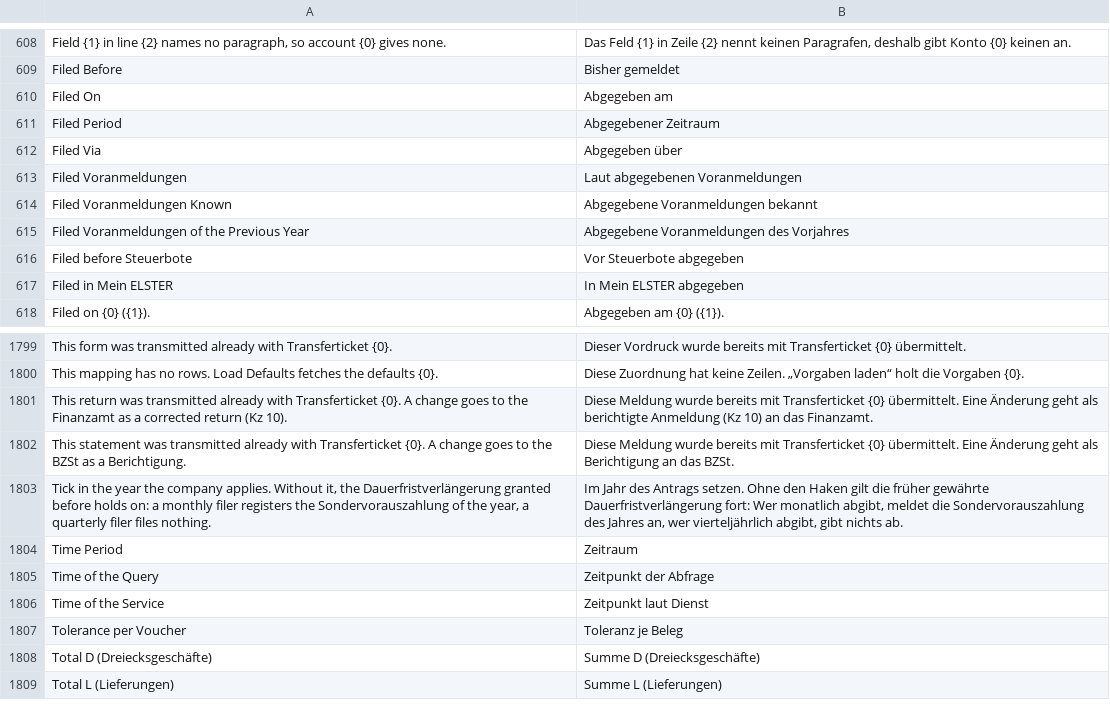
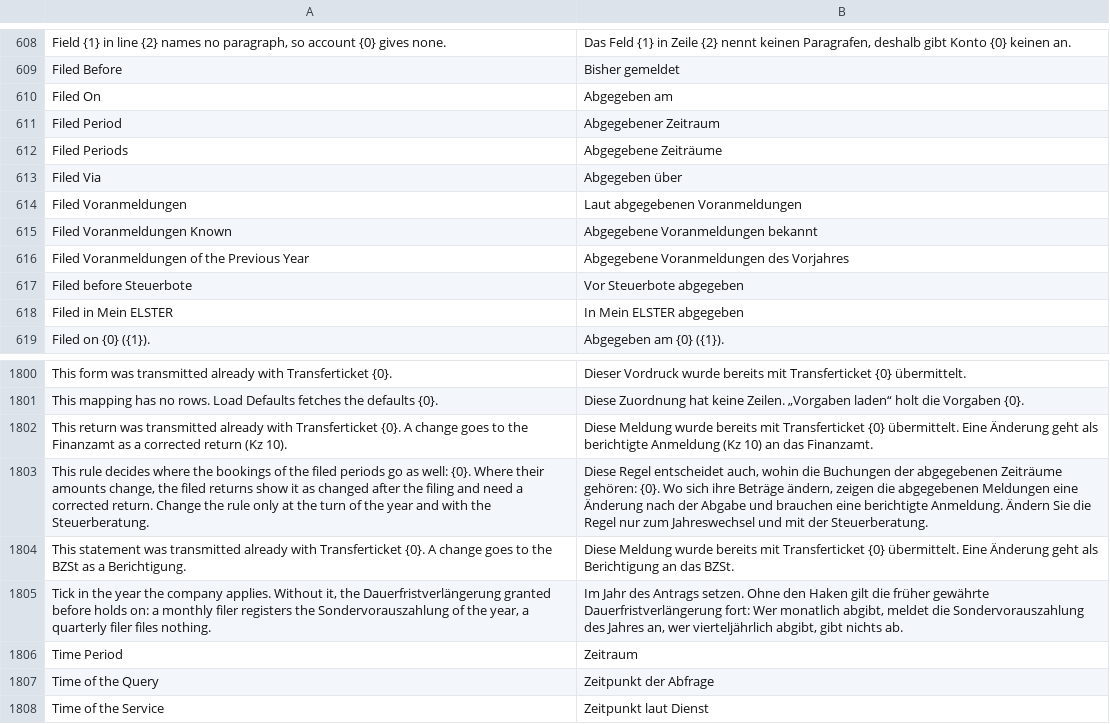
Before and after one commit to encircle360-oss/steuerbote, a CSV file: steuerbote/translations/de.csv, drawn as a sheet; only a part is shown, gaps mark what is left out; the shorter side is filled out with more unchanged rows; the diff names each change by its address in the sheet, - before the commit and + after, or states it on an @@ line.

Commit message:
show select values of the timeline in german and warn of filed periods when the rules of the period change

```diff
--- a/steuerbote/translations/de.csv
+++ b/steuerbote/translations/de.csv
+row 612: Filed Periods | Abgegebene Zeiträume
+row 1803: This rule decides where the bookings of the filed periods go as well: {0}. Where their amounts change, the filed returns show it as changed after the filing and need a corrected return. Change the rule only at the turn of the year and with the Steuerberatung. | Diese Regel entscheidet auch, wohin die Buchungen der abgegebenen Zeiträume gehören: {0}. Wo sich ihre Beträge ändern, zeigen die abgegebenen Meldungen eine Änderung nach der Abgabe und brauchen eine berichtigte Anmeldung. Ändern Sie die Regel nur zum Jahreswechsel und mit der Steuerberatung.
```
Also changed, not shown: 5 other files.
